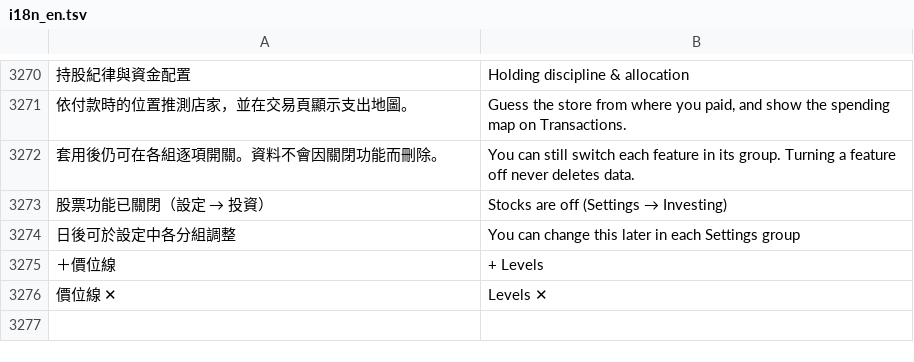
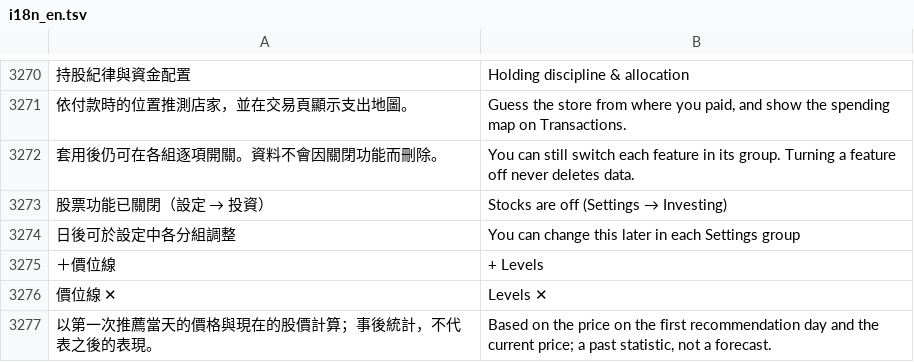
Before and after one commit to Enwei0715/Money_Manager, a TSV file: app/src/main/assets/i18n_en.tsv, drawn as a sheet; only a part is shown, gaps mark what is left out; the diff names each change by its address in the sheet, - before the commit and + after, or states it on an @@ line.

```diff
--- a/app/src/main/assets/i18n_en.tsv
+++ b/app/src/main/assets/i18n_en.tsv
+row 3277: 以第一次推薦當天的價格與現在的股價計算；事後統計，不代表之後的表現。 | Based on the price on the first recommendation day and the current price; a past statistic, not a forecast.
```
Also changed, not shown: 2 other files.
